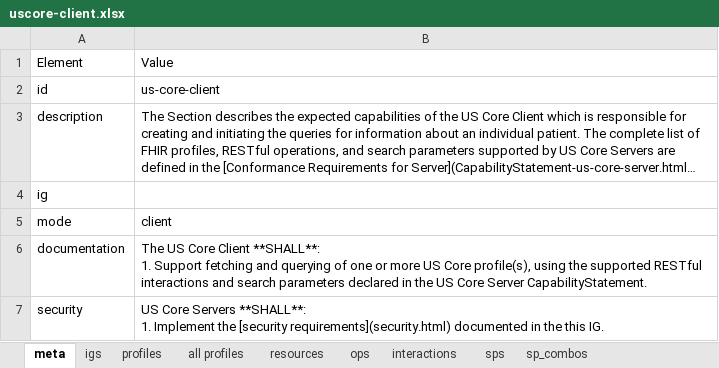
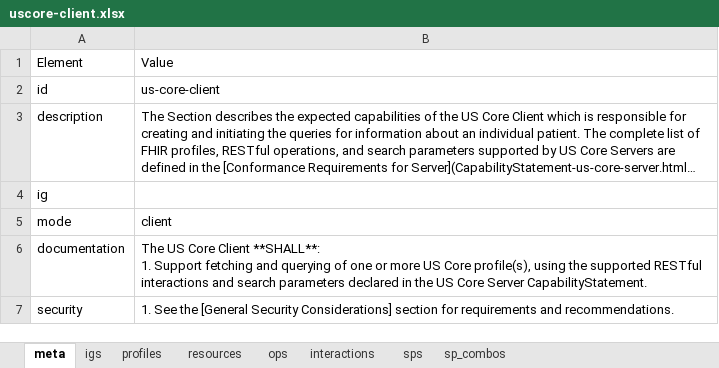
Before and after one commit to Healthedata1/MyNotebooks, an Excel workbook: SP/uscore-client.xlsx, sheet meta, drawn as a sheet; long unchanged cells end in …; values as stored, in another font and other column widths than the file's, no borders; ↵ is a line break in a cell; the diff names each change by its address in the sheet, - before the commit and + after, or states it on an @@ line.

```diff
--- a/SP/uscore-client.xlsx (sheet meta)
+++ b/SP/uscore-client.xlsx (sheet meta)
-sheet tab: all profiles
-B7: US Core Servers **SHALL**: ↵ 1. Implement the [security requirements](security.html) documented in the this IG.
+B7: 1. See the [General Security Considerations] section for requirements and recommendations.
```
Also changed, not shown: sheet profiles, sheet sp_combos, SP/uscore-server.xlsx, 28 other files.
